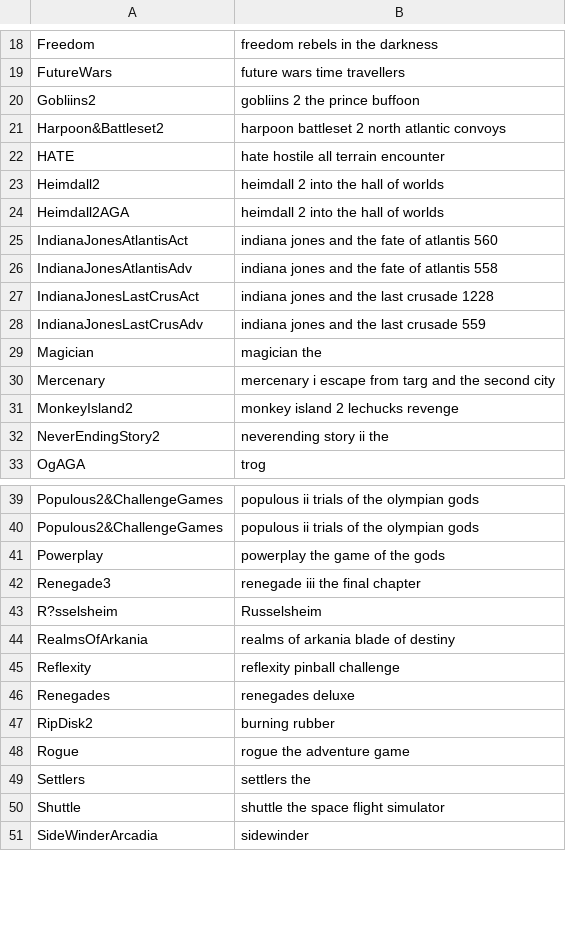
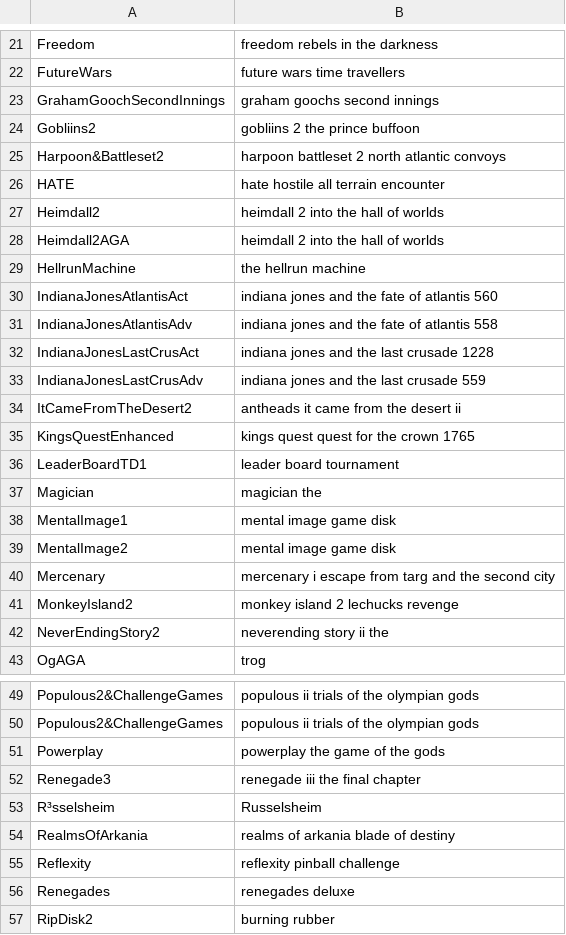
Before and after one commit to henrikstengaard/amiga-whdload-game-scripts, a CSV file: games_whdload_data/games_detail_query_patches.csv, drawn as a sheet; only a part is shown, gaps mark what is left out; the shorter side is filled out with more unchanged rows; the diff covers the shown part only.

Commit message:
Updated games whdload data with additional patches. Removed unused games query patches as it's part of games screenshot data

```diff
--- a/games_whdload_data/games_detail_query_patches.csv
+++ b/games_whdload_data/games_detail_query_patches.csv
@@ -19,2 +22,3 @@ Freedom;freedom rebels in the darkness
 FutureWars;future wars time travellers
+GrahamGoochSecondInnings;graham goochs second innings
 Gobliins2;gobliins 2 the prince buffoon
@@ -24,2 +28,3 @@ Heimdall2;heimdall 2 into the hall of worlds
 Heimdall2AGA;heimdall 2 into the hall of worlds
+HellrunMachine;the hellrun machine
 IndianaJonesAtlantisAct;indiana jones and the fate of atlantis 560
@@ -28,3 +33,8 @@ IndianaJonesLastCrusAct;indiana jones and the last crusade 1228
 IndianaJonesLastCrusAdv;indiana jones and the last crusade 559
+ItCameFromTheDesert2;antheads it came from the desert ii
+KingsQuestEnhanced;kings quest quest for the crown 1765
+LeaderBoardTD1;leader board tournament
 Magician;magician the
+MentalImage1;mental image game disk
+MentalImage2;mental image game disk
 Mercenary;mercenary i escape from targ and the second city
@@ -42,3 +52,3 @@ Powerplay;powerplay the game of the gods
 Renegade3;renegade iii the final chapter
-R?sselsheim;Russelsheim
+R³sselsheim;Russelsheim
 RealmsOfArkania;realms of arkania blade of destiny
```
Also changed, not shown: 10 added rows and 5 edited cells elsewhere in this file, games_whdload_data/custom_games.csv, 1 other file.
